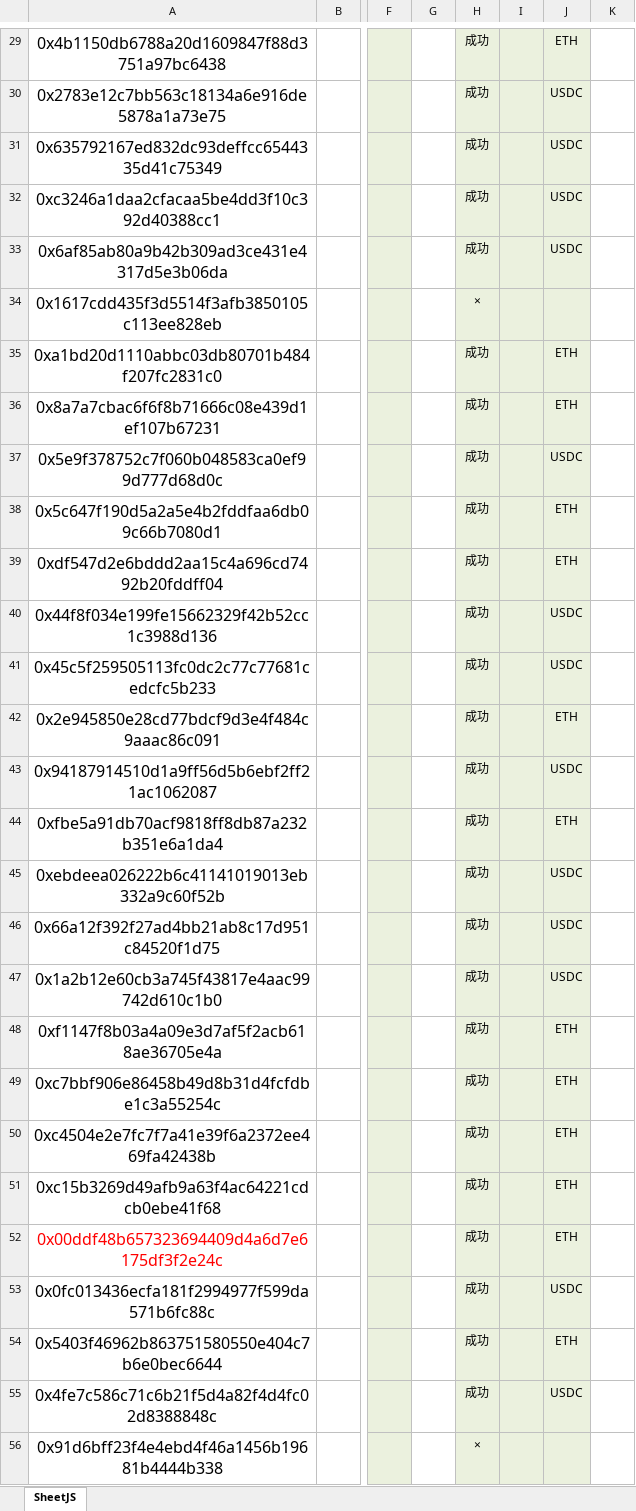
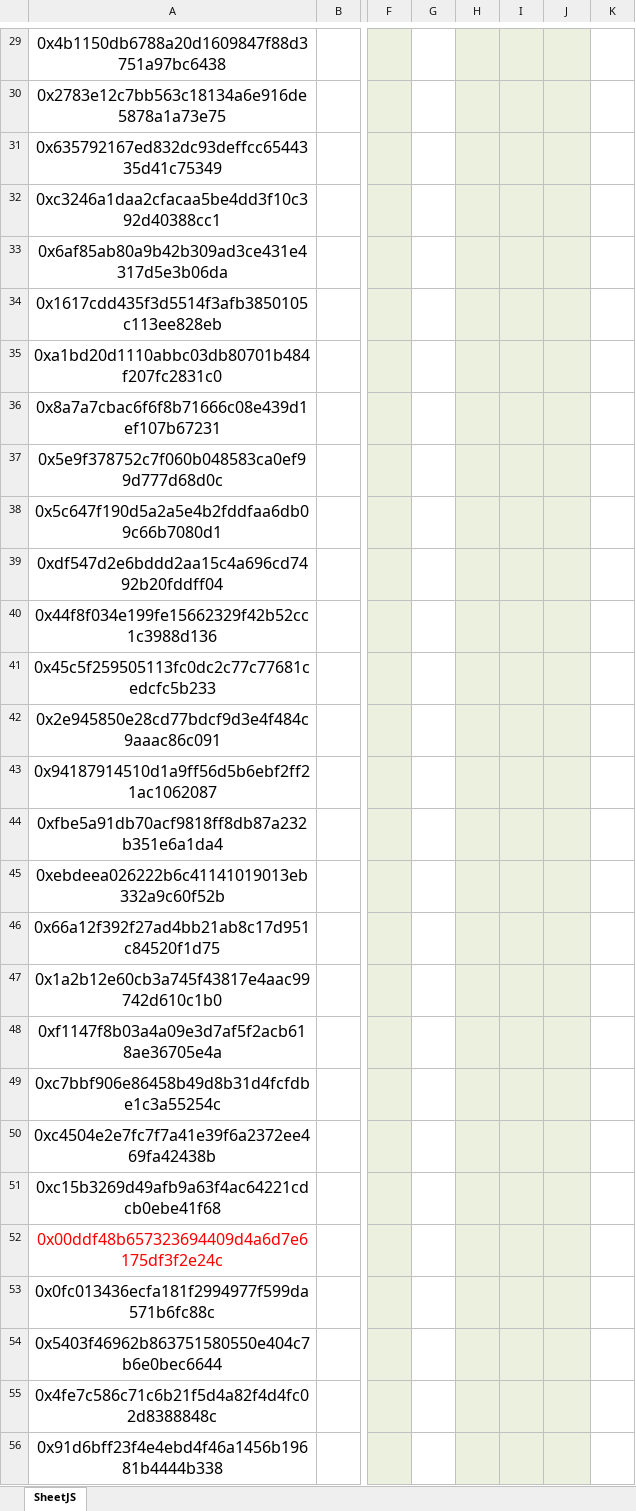
Before and after one commit to alveraboquet/Block_chain, an Excel workbook: scripts_on_ubuntu/L2_project/OP/eth1000_OP_操作后.xlsx, sheet SheetJS, drawn as a sheet; only a part is shown, gaps mark what is left out; values as stored, in another font and other column widths than the file's, no borders; the diff covers the shown part only; the diff names each change by its address in the sheet, - before the commit and + after, or states it on an @@ line.

```diff
--- a/scripts_on_ubuntu/L2_project/OP/eth1000_OP_操作后.xlsx (sheet SheetJS)
+++ b/scripts_on_ubuntu/L2_project/OP/eth1000_OP_操作后.xlsx (sheet SheetJS)
-H29:H33: 成功
+H29:H33: (empty)
-J29: ETH
+J29: (empty)
-J30:J33: USDC
+J30:J33: (empty)
-H34: ×
+H34: (empty)
-H35:H55: 成功
+H35:H55: (empty)
-J35:J36: ETH
+J35:J36: (empty)
-J37: USDC
+J37: (empty)
-J38:J39: ETH
+J38:J39: (empty)
-J40:J41: USDC
+J40:J41: (empty)
-J42: ETH
+J42: (empty)
-J43: USDC
+J43: (empty)
-J44: ETH
+J44: (empty)
-J45:J47: USDC
+J45:J47: (empty)
-J48:J52: ETH
+J48:J52: (empty)
-J53: USDC
+J53: (empty)
-J54: ETH
+J54: (empty)
-J55: USDC
+J55: (empty)
-H56: ×
+H56: (empty)
```
Also changed, not shown: 336 edited cells and cell formats elsewhere in this sheet, 1 other file.
